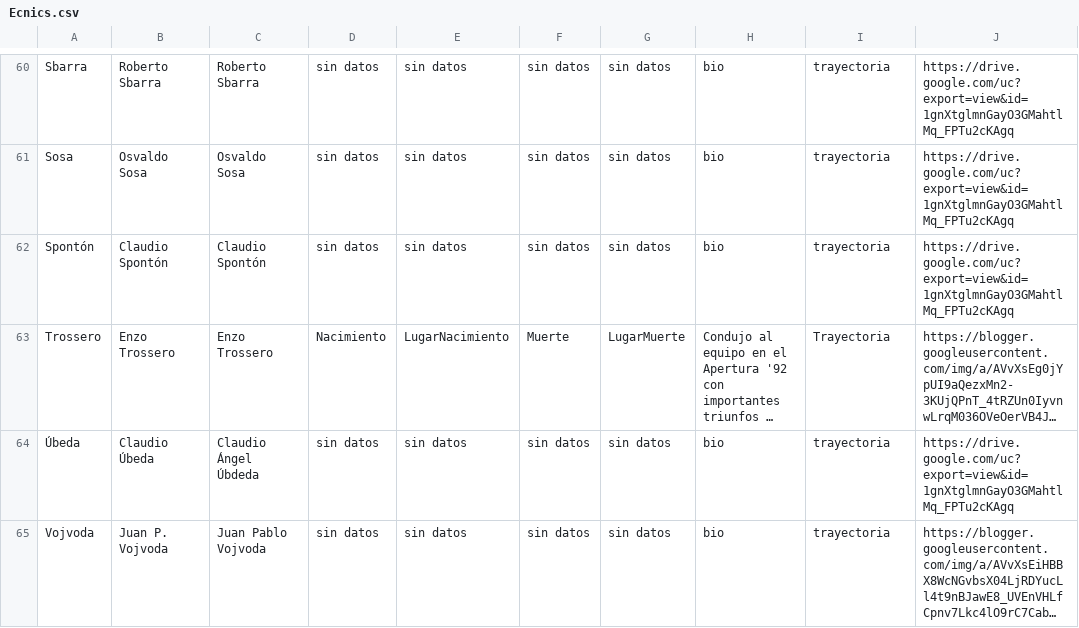
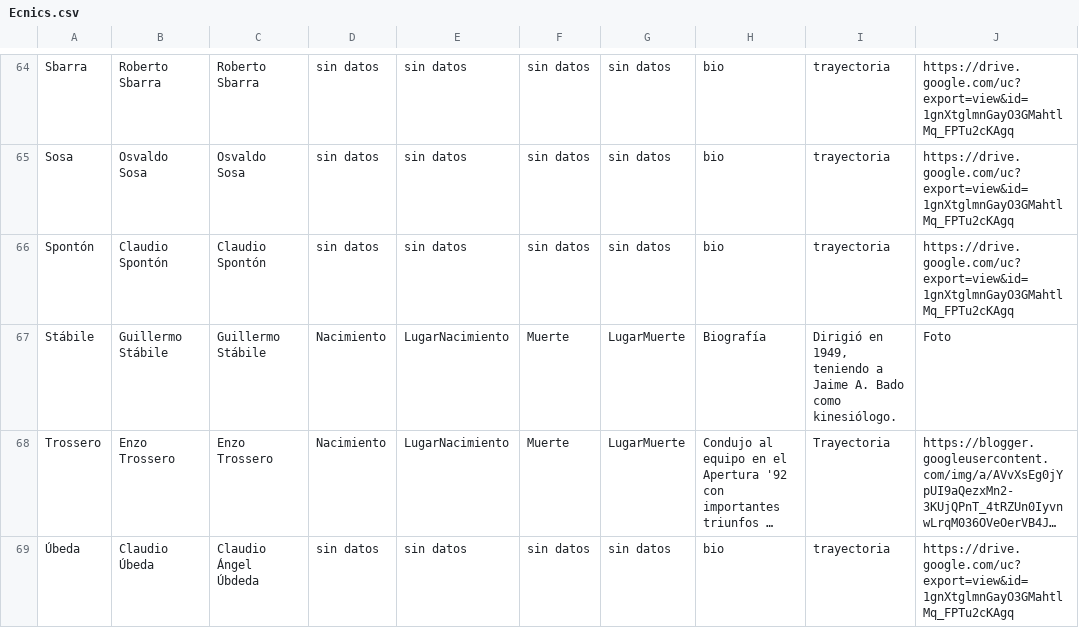
Before and after one commit to globopedia/Ecnics, a CSV file: Ecnics.csv, drawn as a sheet; only a part is shown, gaps mark what is left out; the shorter side is filled out with more unchanged rows; long unchanged cells end in …; the diff covers the shown part only; the diff names each change by its address in the sheet, - before the commit and + after, or states it on an @@ line.

Commit message:
Update Ecnics.csv

```diff
--- a/Ecnics.csv
+++ b/Ecnics.csv
+row 67: Stábile | Guillermo Stábile | Guillermo Stábile | Nacimiento | LugarNacimiento | Muerte | LugarMuerte | Biografía | Dirigió en 1949, teniendo a Jaime A. Bado como kinesiólogo. | Foto
```
Also changed, not shown: 5 added rows and 7 edited cells elsewhere in this file.
